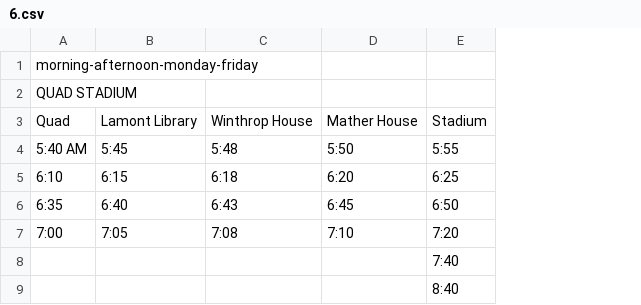
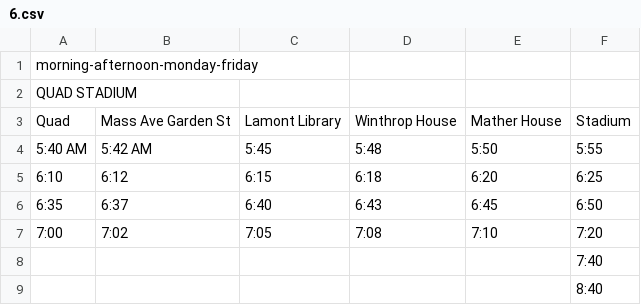
Before and after one commit to iliketoprogram14/HarvardShuttle, a CSV file: 6.csv, drawn as a sheet; the diff names each change by its address in the sheet, - before the commit and + after, or states it on an @@ line.

Commit message:
Wow it works in the morning.  Need to handle special day cases in API DataStore though.
git-svn-id: svn://localhost/trunk@31 086d9e01-dc49-c343-aa1f-c99d6a7ccdb2

```diff
--- a/6.csv
+++ b/6.csv
+column B, rows 3-7: Mass Ave Garden St | 5:42 AM | 6:12 | 6:37 | 7:02
```
Also changed, not shown: 10.csv, river_b.csv, 10 other files.
